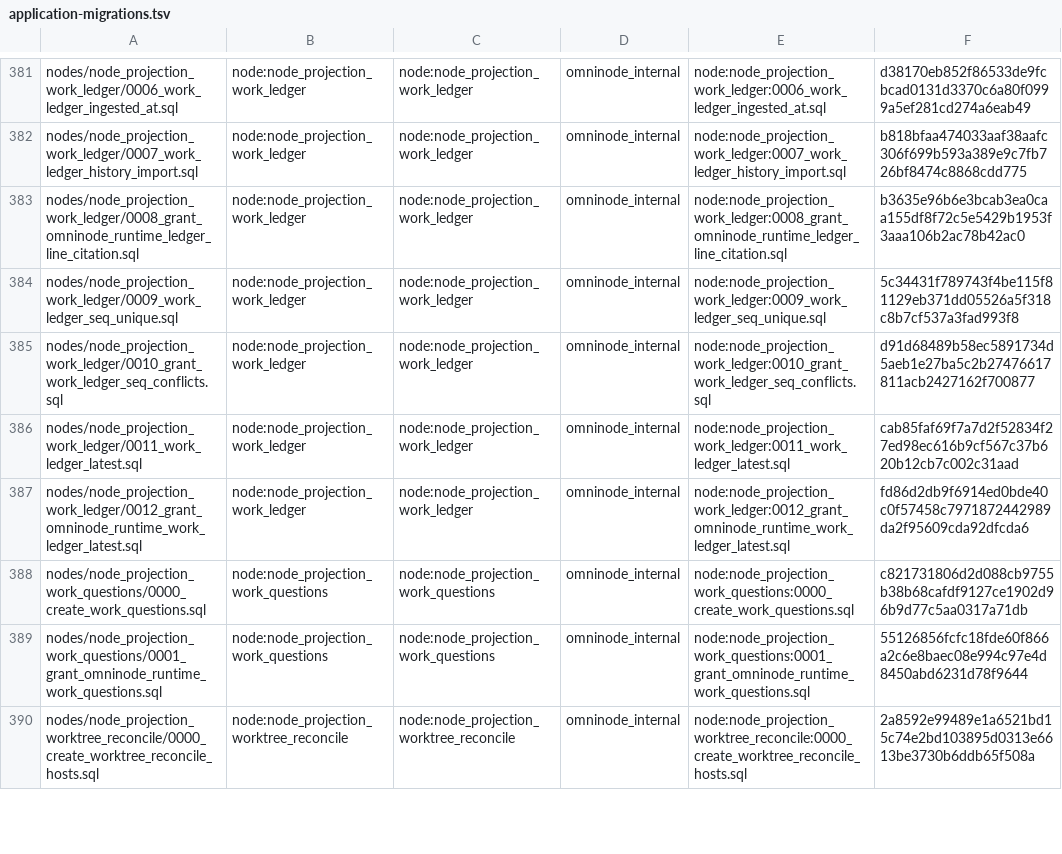
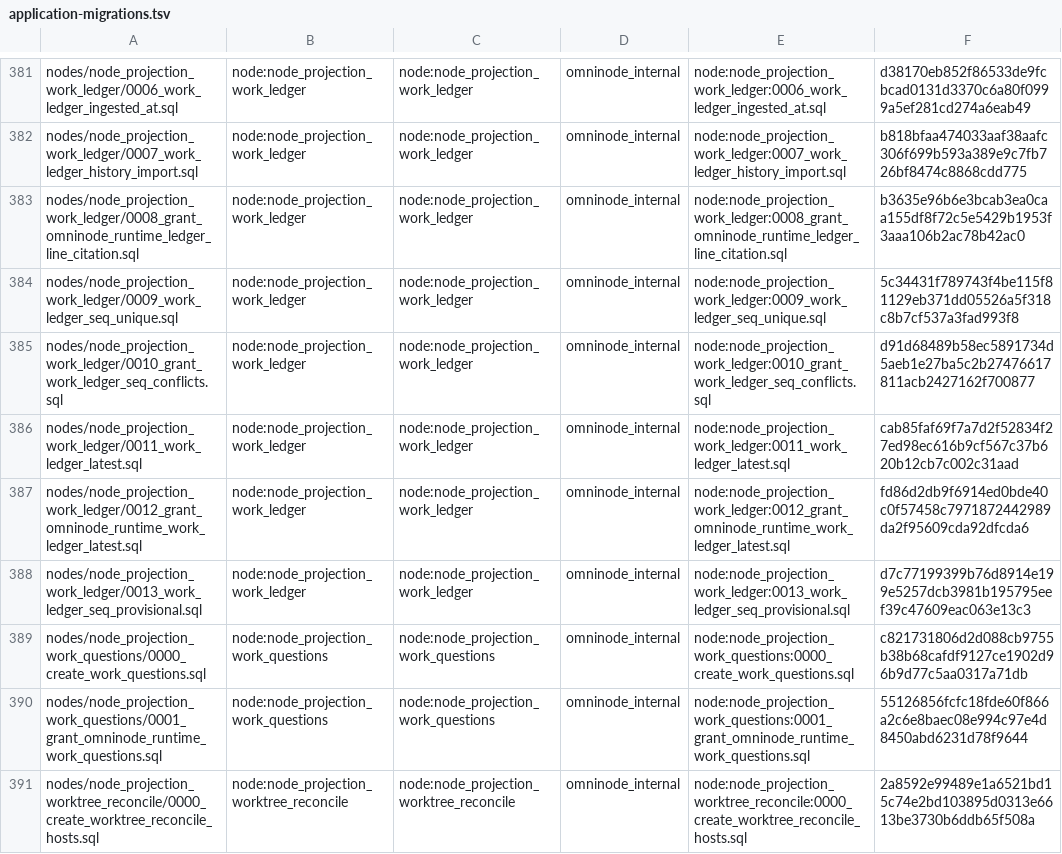
Before and after one commit to OmniNode-ai/omnibase_infra, a TSV file: docker/migrations/forward/_ledger/application-migrations.tsv, drawn as a sheet; only a part is shown, gaps mark what is left out.

Commit message:
fix(OMN-20413): vendor work-ledger 0013_work_ledger_seq_provisional into omnibase_infra
Vendors the omnimarket#6306 migration byte-for-byte with its ledger row, expand-only class and a vendor test; adds AC9 to contracts/OMN-20413.yaml.

```diff
--- a/docker/migrations/forward/_ledger/application-migrations.tsv
+++ b/docker/migrations/forward/_ledger/application-migrations.tsv
@@ -387,2 +387,3 @@ nodes/node_projection_work_ledger/0011_work_ledger_latest.sql	node:node_projecti
 nodes/node_projection_work_ledger/0012_grant_omninode_runtime_work_ledger_latest.sql	node:node_projection_work_ledger	node:node_projection_work_ledger	omninode_internal	node:node_projection_work_ledger:0012_grant_omninode_runtime_work_ledger_latest.sql	fd86d2db9f6914ed0bde40c0f57458c7971872442989da2f95609cda92dfcda6
+nodes/node_projection_work_ledger/0013_work_ledger_seq_provisional.sql	node:node_projection_work_ledger	node:node_projection_work_ledger	omninode_internal	node:node_projection_work_ledger:0013_work_ledger_seq_provisional.sql	d7c77199399b76d8914e199e5257dcb3981b195795eef39c47609eac063e13c3
 nodes/node_projection_work_questions/0000_create_work_questions.sql	node:node_projection_work_questions	node:node_projection_work_questions	omninode_internal	node:node_projection_work_questions:0000_create_work_questions.sql	c821731806d2d088cb9755b38b68cafdf9127ce1902d96b9d77c5aa0317a71db
```
Also changed, not shown: 4 other files.
